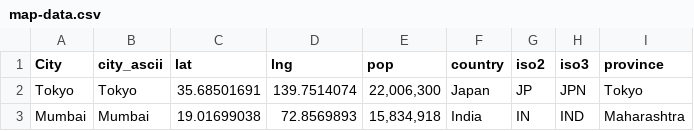
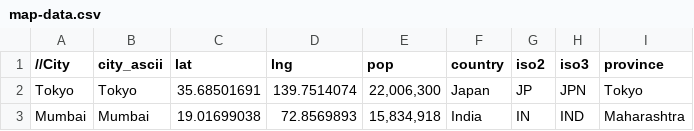
Before and after one commit to Arongil/Disease, a CSV file: resources/map-data.csv, drawn as a sheet; only a part is shown.

Commit message:
Commented out header line

```diff
--- a/resources/map-data.csv
+++ b/resources/map-data.csv
@@ -1,2 +1,2 @@
-City,city_ascii,lat,lng,pop,country,iso2,iso3,province
+//City,city_ascii,lat,lng,pop,country,iso2,iso3,province
 Tokyo,Tokyo,35.68501691,139.7514074,"22,006,300",Japan,JP,JPN,Tokyo
```
